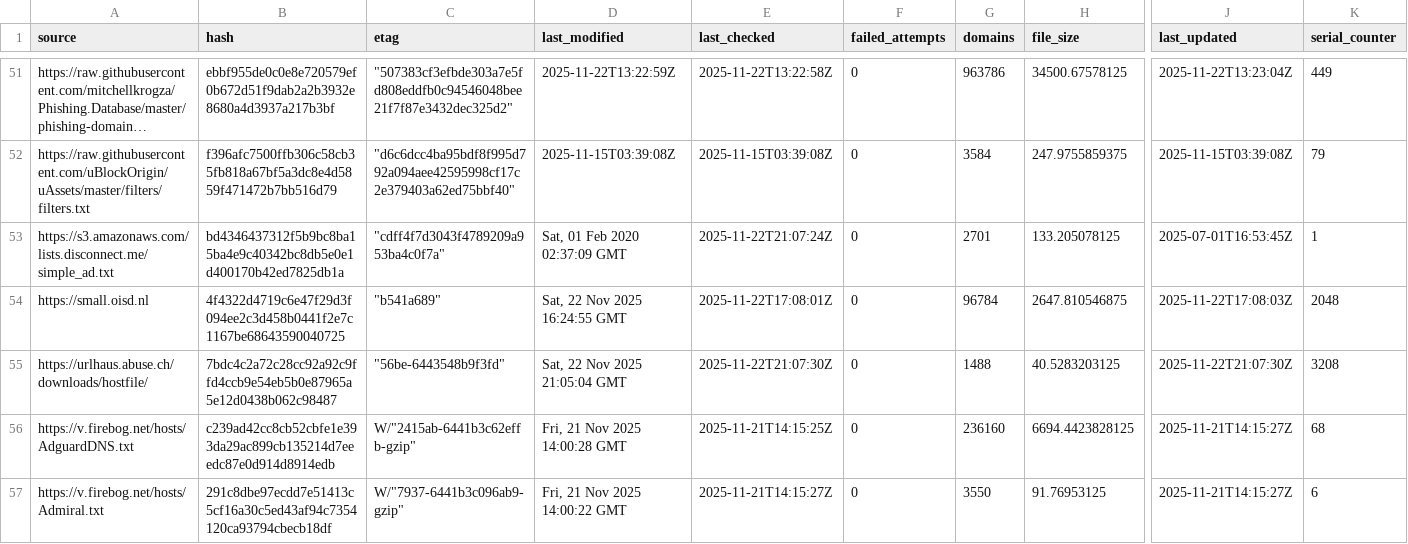
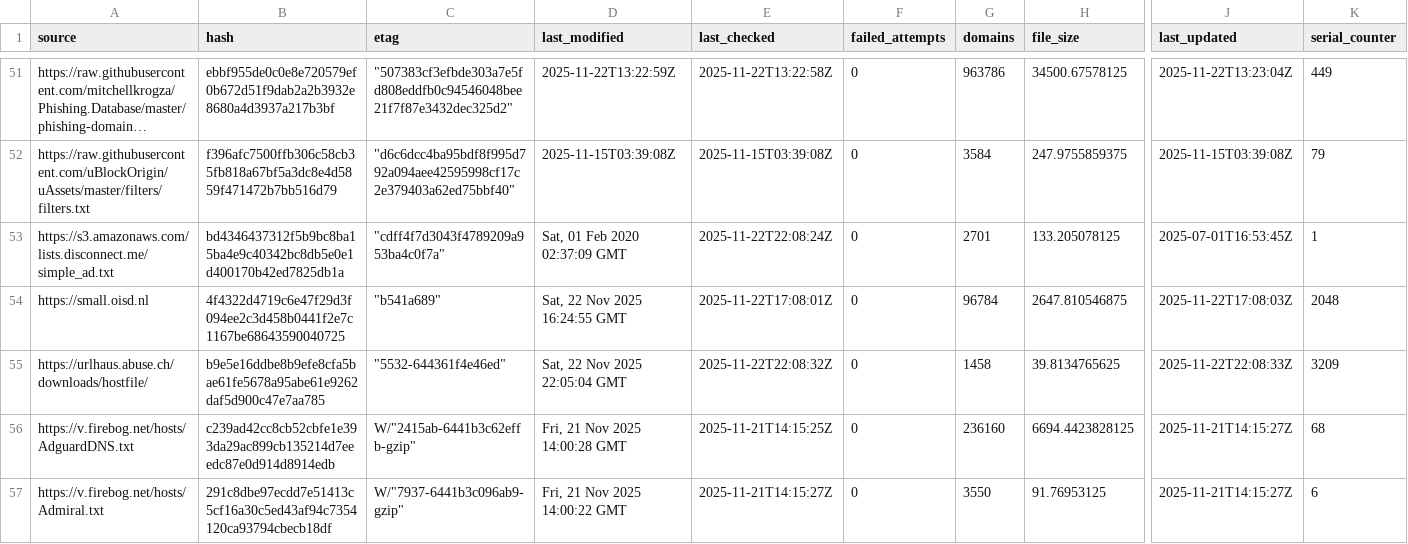
Before and after one commit to siosios/RPZ-Blocklists, a CSV file: tools/source-hashes.csv, drawn as a sheet; only a part is shown, gaps mark what is left out; long unchanged cells end in …; the diff names each change by its address in the sheet, - before the commit and + after, or states it on an @@ line.

```diff
--- a/tools/source-hashes.csv
+++ b/tools/source-hashes.csv
-E53 (last_checked): 2025-11-22T21:07:24Z
+E53 (last_checked): 2025-11-22T22:08:24Z
-B55 (hash): 7bdc4c2a72c28cc92a92c9ffd4ccb9e54eb5b0e87965a5e12d0438b062c98487
+B55 (hash): b9e5e16ddbe8b9efe8cfa5bae61fe5678a95abe61e9262daf5d900c47e7aa785
-C55 (etag): "56be-6443548b9f3fd"
+C55 (etag): "5532-644361f4e46ed"
-D55 (last_modified): Sat, 22 Nov 2025 21:05:04 GMT
+D55 (last_modified): Sat, 22 Nov 2025 22:05:04 GMT
-E55 (last_checked): 2025-11-22T21:07:30Z
+E55 (last_checked): 2025-11-22T22:08:32Z
-G55 (domains): 1488
+G55 (domains): 1458
-H55 (file_size): 40.5283203125
+H55 (file_size): 39.8134765625
-J55 (last_updated): 2025-11-22T21:07:30Z
+J55 (last_updated): 2025-11-22T22:08:33Z
-K55 (serial_counter): 3208
+K55 (serial_counter): 3209
```
Also changed, not shown: 2 other files.
